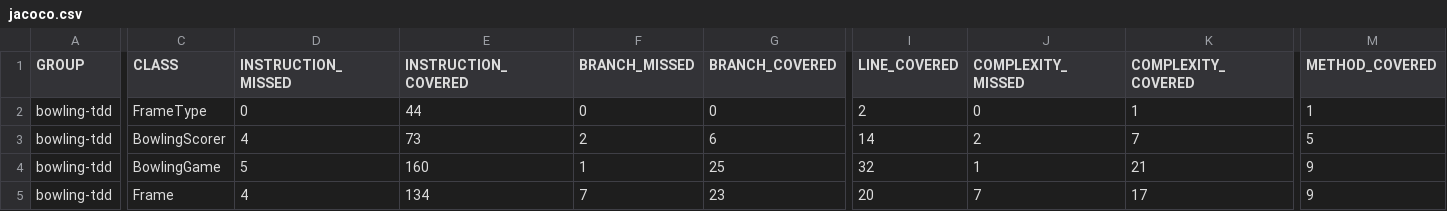
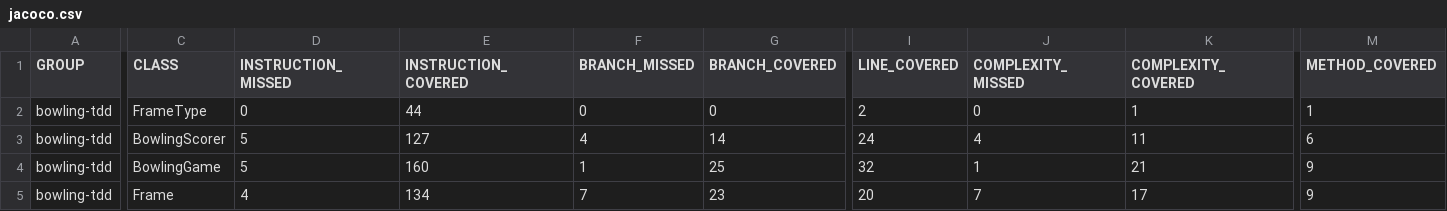
Before and after one commit to JuanMaGV1/DOSW-Taller2-Bowling-Garzon-Juan, a CSV file: bowling-tdd/target/site/jacoco/jacoco.csv, drawn as a sheet; only a part is shown, gaps mark what is left out; the diff names each change by its address in the sheet, - before the commit and + after, or states it on an @@ line.

```diff
--- a/bowling-tdd/target/site/jacoco/jacoco.csv
+++ b/bowling-tdd/target/site/jacoco/jacoco.csv
-D3 (INSTRUCTION_MISSED): 4
+D3 (INSTRUCTION_MISSED): 5
-E3 (INSTRUCTION_COVERED): 73
+E3 (INSTRUCTION_COVERED): 127
-F3 (BRANCH_MISSED): 2
+F3 (BRANCH_MISSED): 4
-G3 (BRANCH_COVERED): 6
+G3 (BRANCH_COVERED): 14
-I3 (LINE_COVERED): 14
+I3 (LINE_COVERED): 24
-J3 (COMPLEXITY_MISSED): 2
+J3 (COMPLEXITY_MISSED): 4
-K3 (COMPLEXITY_COVERED): 7
+K3 (COMPLEXITY_COVERED): 11
-M3 (METHOD_COVERED): 5
+M3 (METHOD_COVERED): 6
```
Also changed, not shown: 14 other files.
